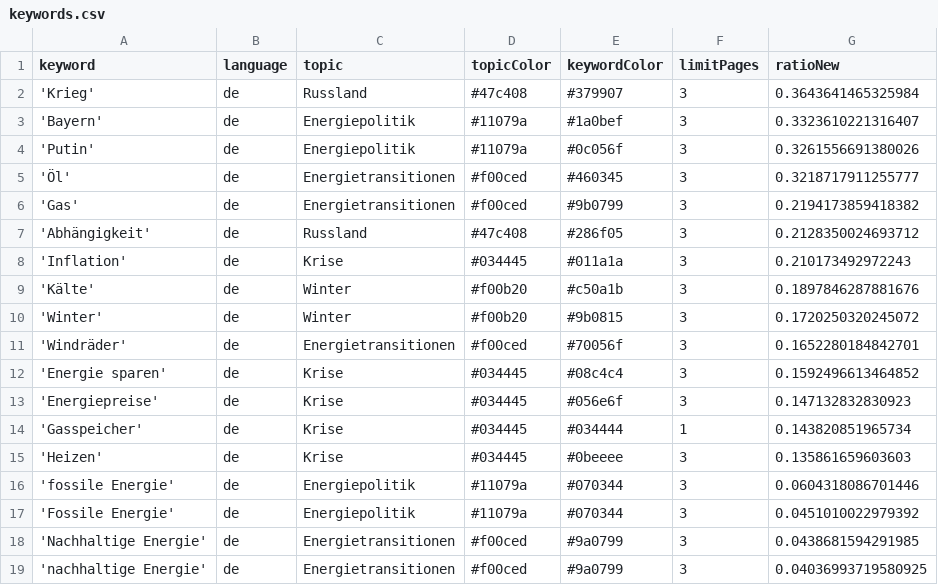
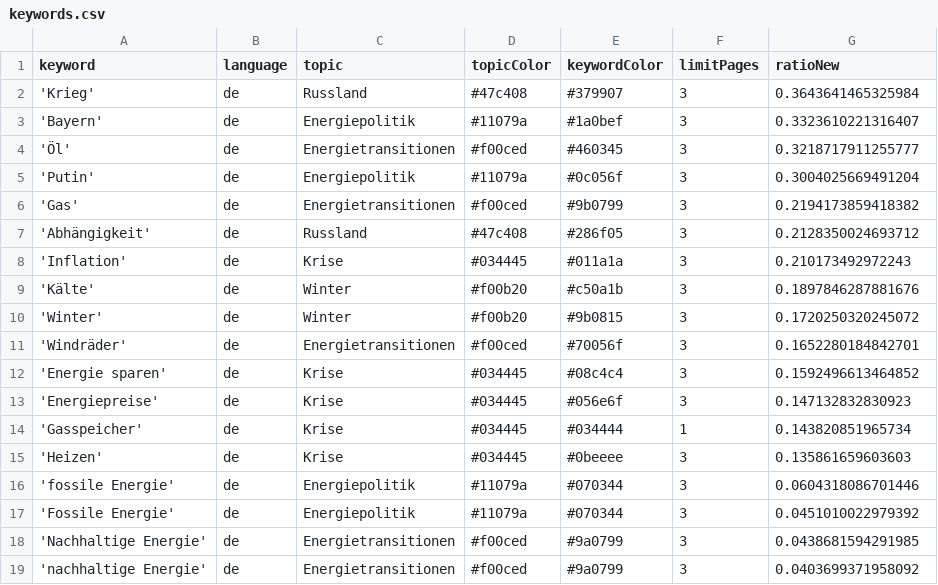
Before and after one commit to JW-news/winterIsComing2, a CSV file: keywords.csv, drawn as a sheet.

```diff
--- a/keywords.csv
+++ b/keywords.csv
@@ -3,4 +3,4 @@ keyword,language,topic,topicColor,keywordColor,limitPages,ratioNew
 'Bayern',de,Energiepolitik,#11079a,#1a0bef,3,0.3323610221316407
-'Putin',de,Energiepolitik,#11079a,#0c056f,3,0.3261556691380026
 'Öl',de,Energietransitionen,#f00ced,#460345,3,0.3218717911255777
+'Putin',de,Energiepolitik,#11079a,#0c056f,3,0.3004025669491204
 'Gas',de,Energietransitionen,#f00ced,#9b0799,3,0.2194173859418382
@@ -18,2 +18,2 @@ keyword,language,topic,topicColor,keywordColor,limitPages,ratioNew
 'Nachhaltige Energie',de,Energietransitionen,#f00ced,#9a0799,3,0.0438681594291985
-'nachhaltige Energie',de,Energietransitionen,#f00ced,#9a0799,3,0.04036993719580925
+'nachhaltige Energie',de,Energietransitionen,#f00ced,#9a0799,3,0.0403699371958092
```
Also changed, not shown: csv/news_2024_09.csv, csv/news_2024_10.csv.
